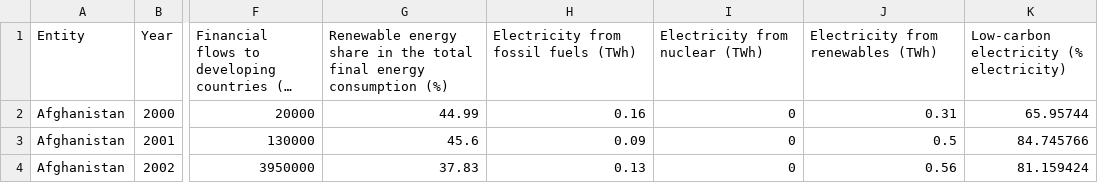
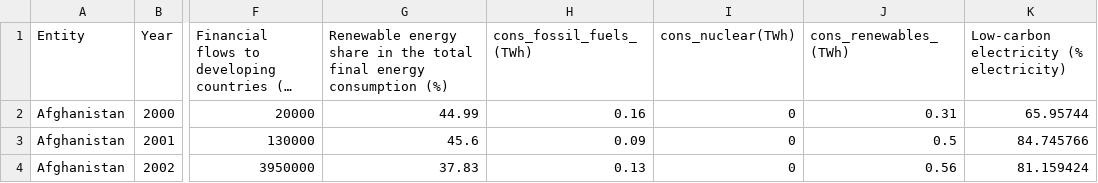
Before and after one commit to CallumR2/3179_datavis_2, a CSV file: data/global-data-on-sustainable-energy (1).csv, drawn as a sheet; only a part is shown, gaps mark what is left out; long unchanged cells end in …; the diff names each change by its address in the sheet, - before the commit and + after, or states it on an @@ line.

Commit message:
Update global-data-on-sustainable-energy (1).csv

```diff
--- a/data/global-data-on-sustainable-energy (1).csv
+++ b/data/global-data-on-sustainable-energy (1).csv
-H1: Electricity from fossil fuels (TWh)
+H1: cons_fossil_fuels_(TWh)
-I1: Electricity from nuclear (TWh)
+I1: cons_nuclear(TWh)
-J1: Electricity from renewables (TWh)
+J1: cons_renewables_(TWh)
```
